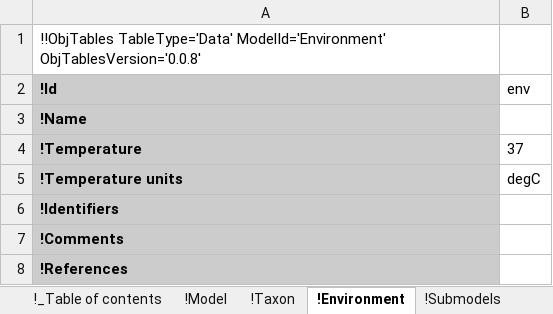
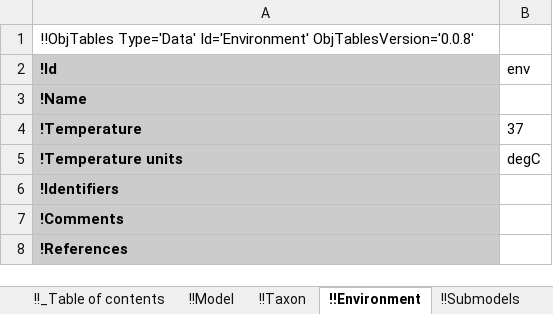
Before and after one commit to KarrLab/wc_sim, an Excel workbook: examples/transcription_translation_hybrid_model/model.xlsx, sheet !!Environment, drawn as a sheet; values as stored, in another font and other column widths than the file's, no borders; the diff names each change by its address in the sheet, - before the commit and + after, or states it on an @@ line.

Commit message:
add model with comprehensive tests for dynamic expressions; migrate other models to new version obj-tables

```diff
--- a/examples/transcription_translation_hybrid_model/model.xlsx (sheet !!Environment)
+++ b/examples/transcription_translation_hybrid_model/model.xlsx (sheet !!Environment)
-sheet tab: !_Table of contents
+sheet tab: !!_Table of contents
-sheet tab: !Model
+sheet tab: !!Model
-sheet tab: !Taxon
+sheet tab: !!Taxon
-sheet tab: !Environment
+sheet tab: !!Environment
-sheet tab: !Submodels
+sheet tab: !!Submodels
-A1 (!Id): !!ObjTables TableType='Data' ModelId='Environment' ObjTablesVersion='0.0.8'
+A1 (!Id): !!ObjTables Type='Data' Id='Environment' ObjTablesVersion='0.0.8'
```
Also changed, not shown: sheet !!_Table of contents, sheet !!Authors, sheet !!dFBA objectives, sheet !!Observables, sheet !!Stop conditions, sheet !!dFBA objective reactions, 17 more sheets, other sheet tabs, examples/transcription_translation_hybrid_model/model_for_migration.xlsx, examples/transcription_translation_hybrid_model/model_migrated_forward.xlsx, 17 other files.
